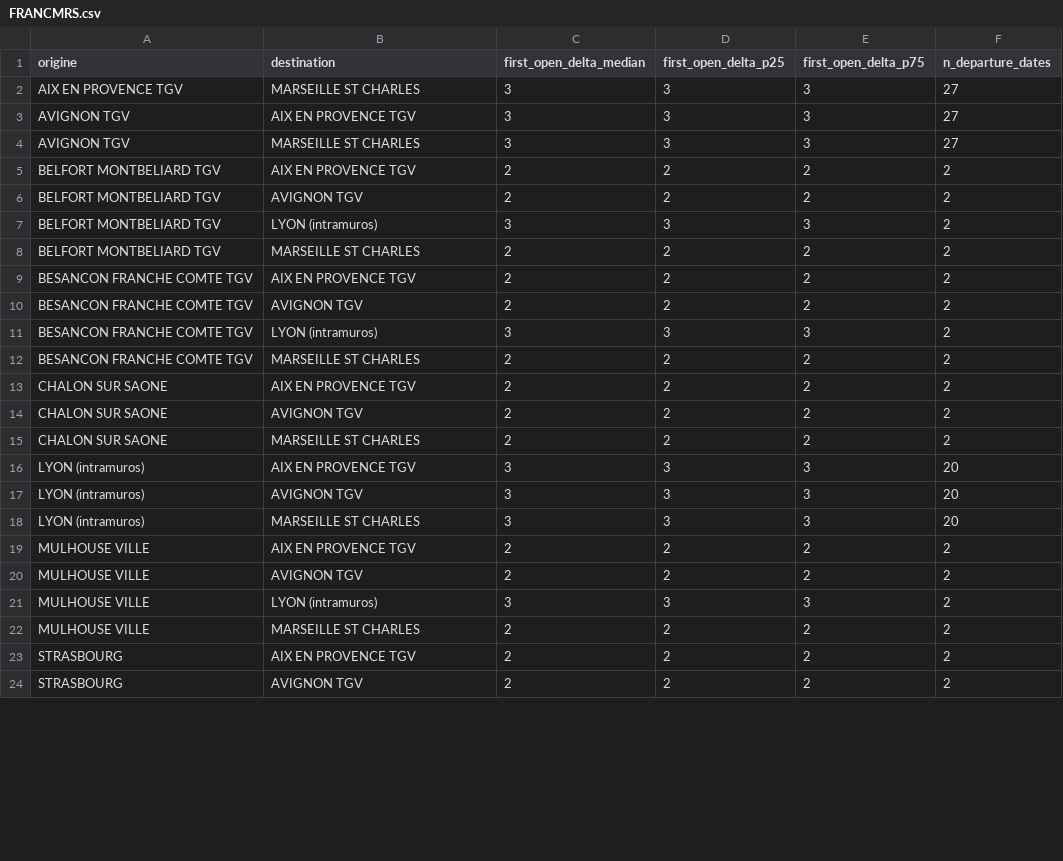
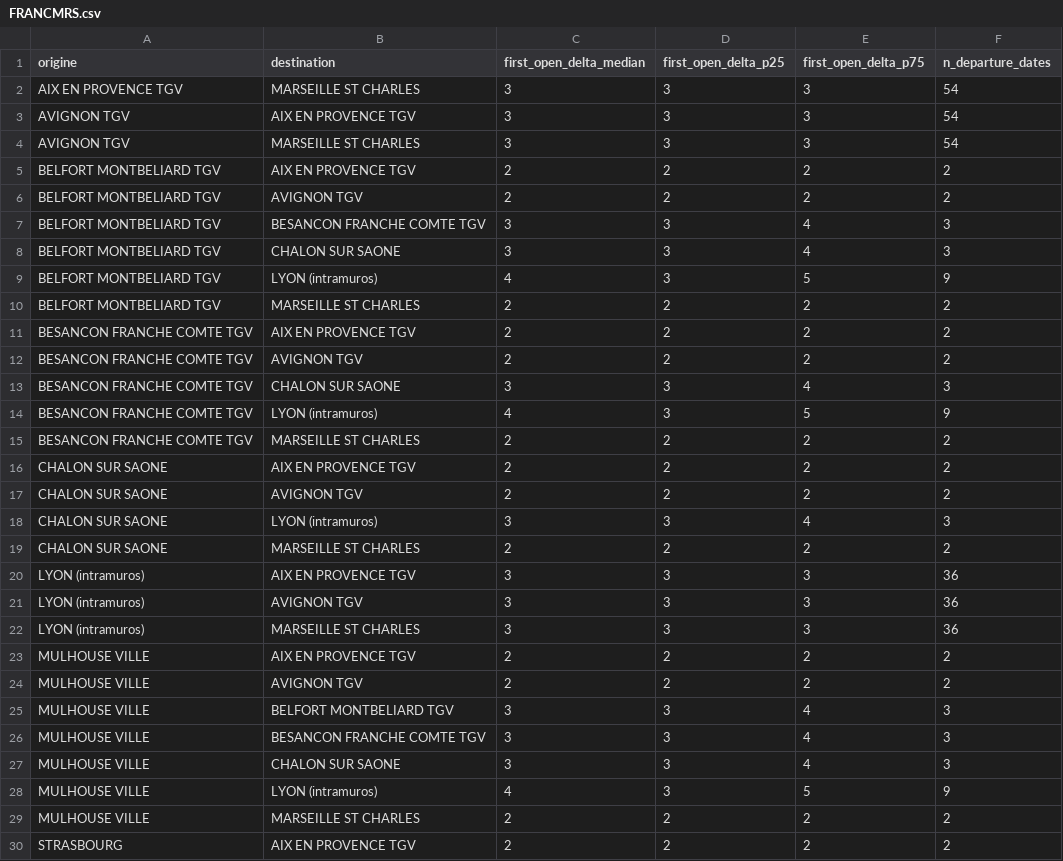
Before and after one commit to matteotoutain/ECM_2526_FinalProject, a CSV file: precomputed/first_signal_od/by_entity/FRANCMRS.csv, drawn as a sheet; only a part is shown; the shorter side is filled out with more unchanged rows; the diff covers the shown part only.

```diff
--- a/precomputed/first_signal_od/by_entity/FRANCMRS.csv
+++ b/precomputed/first_signal_od/by_entity/FRANCMRS.csv
@@ -1,8 +1,10 @@
 origine,destination,first_open_delta_median,first_open_delta_p25,first_open_delta_p75,n_departure_dates
-AIX EN PROVENCE TGV,MARSEILLE ST CHARLES,3,3,3,27
-AVIGNON TGV,AIX EN PROVENCE TGV,3,3,3,27
-AVIGNON TGV,MARSEILLE ST CHARLES,3,3,3,27
+AIX EN PROVENCE TGV,MARSEILLE ST CHARLES,3,3,3,54
+AVIGNON TGV,AIX EN PROVENCE TGV,3,3,3,54
+AVIGNON TGV,MARSEILLE ST CHARLES,3,3,3,54
 BELFORT MONTBELIARD TGV,AIX EN PROVENCE TGV,2,2,2,2
 BELFORT MONTBELIARD TGV,AVIGNON TGV,2,2,2,2
-BELFORT MONTBELIARD TGV,LYON (intramuros),3,3,3,2
+BELFORT MONTBELIARD TGV,BESANCON FRANCHE COMTE TGV,3,3,4,3
+BELFORT MONTBELIARD TGV,CHALON SUR SAONE,3,3,4,3
+BELFORT MONTBELIARD TGV,LYON (intramuros),4,3,5,9
 BELFORT MONTBELIARD TGV,MARSEILLE ST CHARLES,2,2,2,2
@@ -10,3 +12,4 @@ BESANCON FRANCHE COMTE TGV,AIX EN PROVENCE TGV,2,2,2,2
 BESANCON FRANCHE COMTE TGV,AVIGNON TGV,2,2,2,2
-BESANCON FRANCHE COMTE TGV,LYON (intramuros),3,3,3,2
+BESANCON FRANCHE COMTE TGV,CHALON SUR SAONE,3,3,4,3
+BESANCON FRANCHE COMTE TGV,LYON (intramuros),4,3,5,9
 BESANCON FRANCHE COMTE TGV,MARSEILLE ST CHARLES,2,2,2,2
@@ -14,9 +17,13 @@ CHALON SUR SAONE,AIX EN PROVENCE TGV,2,2,2,2
 CHALON SUR SAONE,AVIGNON TGV,2,2,2,2
+CHALON SUR SAONE,LYON (intramuros),3,3,4,3
 CHALON SUR SAONE,MARSEILLE ST CHARLES,2,2,2,2
-LYON (intramuros),AIX EN PROVENCE TGV,3,3,3,20
-LYON (intramuros),AVIGNON TGV,3,3,3,20
-LYON (intramuros),MARSEILLE ST CHARLES,3,3,3,20
+LYON (intramuros),AIX EN PROVENCE TGV,3,3,3,36
+LYON (intramuros),AVIGNON TGV,3,3,3,36
+LYON (intramuros),MARSEILLE ST CHARLES,3,3,3,36
 MULHOUSE VILLE,AIX EN PROVENCE TGV,2,2,2,2
 MULHOUSE VILLE,AVIGNON TGV,2,2,2,2
-MULHOUSE VILLE,LYON (intramuros),3,3,3,2
+MULHOUSE VILLE,BELFORT MONTBELIARD TGV,3,3,4,3
+MULHOUSE VILLE,BESANCON FRANCHE COMTE TGV,3,3,4,3
+MULHOUSE VILLE,CHALON SUR SAONE,3,3,4,3
+MULHOUSE VILLE,LYON (intramuros),4,3,5,9
 MULHOUSE VILLE,MARSEILLE ST CHARLES,2,2,2,2
```
Also changed, not shown: 4 added rows and 3 edited cells elsewhere in this file, precomputed/first_signal_od/by_entity/JCNORDAQUI.csv, precomputed/proba_od/by_entity/FRANCMRS.csv, 11 other files.
